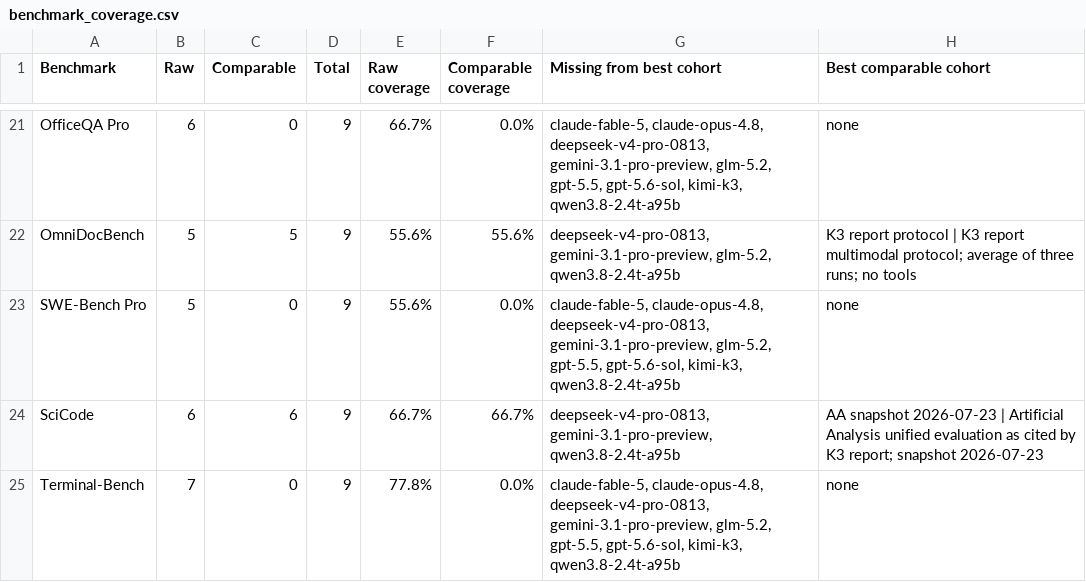
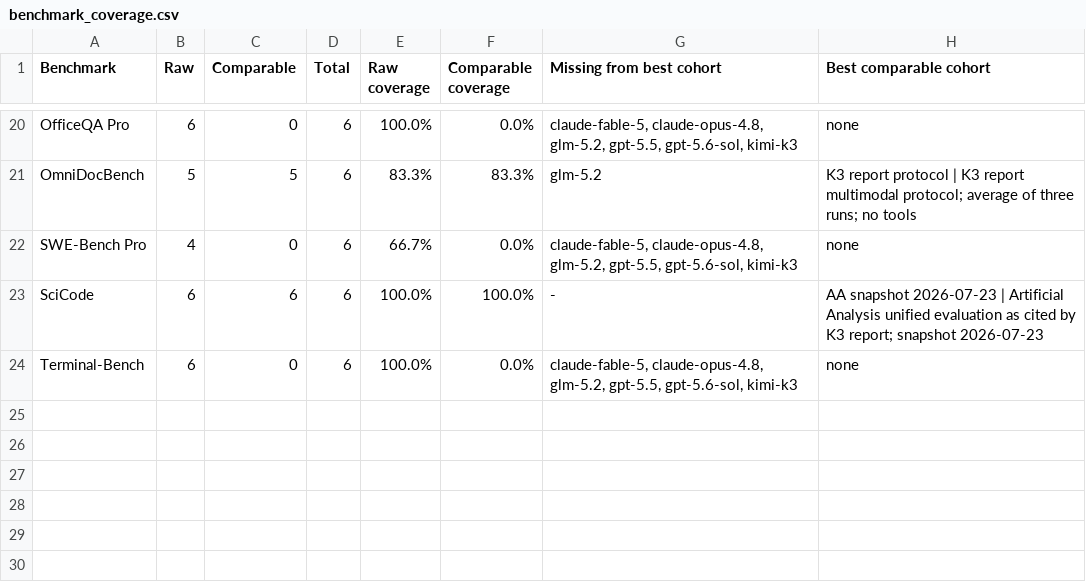
Before and after one commit to semiconductor007/Mathematical-Modeling-Data, a CSV file: results/benchmark_coverage.csv, drawn as a sheet; only a part is shown, gaps mark what is left out; addresses are those after the commit; the diff covers the shown part only; the diff names each change by its address in the sheet, - before the commit and + after, or states it on an @@ line.

```diff
--- a/results/benchmark_coverage.csv
+++ b/results/benchmark_coverage.csv
-D20:D24 (Total): 9
+D20:D24 (Total): 6
-E20 (Raw coverage): 66.7%
+E20 (Raw coverage): 100.0%
-G20 (Missing from best cohort): claude-fable-5, claude-opus-4.8, deepseek-v4-pro-0813, gemini-3.1-pro-preview, glm-5.2, gpt-5.5, gpt-5.6-sol, kimi-k3, qwen3.8-2.4t-a95b
+G20 (Missing from best cohort): claude-fable-5, claude-opus-4.8, glm-5.2, gpt-5.5, gpt-5.6-sol, kimi-k3
-E21 (Raw coverage): 55.6%
+E21 (Raw coverage): 83.3%
-F21 (Comparable coverage): 55.6%
+F21 (Comparable coverage): 83.3%
-G21 (Missing from best cohort): deepseek-v4-pro-0813, gemini-3.1-pro-preview, glm-5.2, qwen3.8-2.4t-a95b
+G21 (Missing from best cohort): glm-5.2
-B22 (Raw): 5
+B22 (Raw): 4
-E22 (Raw coverage): 55.6%
+E22 (Raw coverage): 66.7%
-G22 (Missing from best cohort): claude-fable-5, claude-opus-4.8, deepseek-v4-pro-0813, gemini-3.1-pro-preview, glm-5.2, gpt-5.5, gpt-5.6-sol, kimi-k3, qwen3.8-2.4t-a95b
+G22 (Missing from best cohort): claude-fable-5, claude-opus-4.8, glm-5.2, gpt-5.5, gpt-5.6-sol, kimi-k3
-E23 (Raw coverage): 66.7%
+E23 (Raw coverage): 100.0%
-F23 (Comparable coverage): 66.7%
+F23 (Comparable coverage): 100.0%
-G23 (Missing from best cohort): deepseek-v4-pro-0813, gemini-3.1-pro-preview, qwen3.8-2.4t-a95b
+G23 (Missing from best cohort): -
-B24 (Raw): 7
+B24 (Raw): 6
-E24 (Raw coverage): 77.8%
+E24 (Raw coverage): 100.0%
-G24 (Missing from best cohort): claude-fable-5, claude-opus-4.8, deepseek-v4-pro-0813, gemini-3.1-pro-preview, glm-5.2, gpt-5.5, gpt-5.6-sol, kimi-k3, qwen3.8-2.4t-a95b
+G24 (Missing from best cohort): claude-fable-5, claude-opus-4.8, glm-5.2, gpt-5.5, gpt-5.6-sol, kimi-k3
```
Also changed, not shown: 1 removed row and 74 edited cells elsewhere in this file, data/model_candidates.csv, 14 other files.
